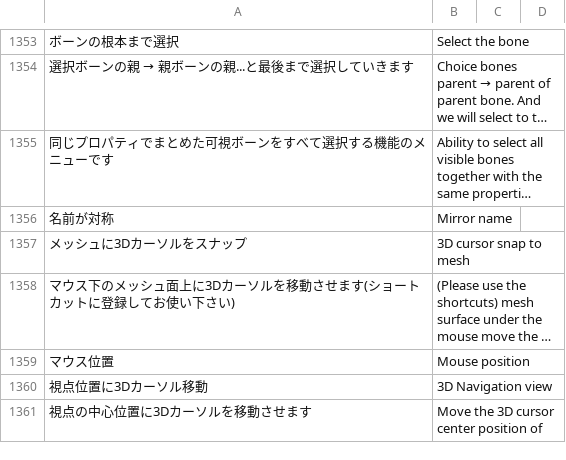
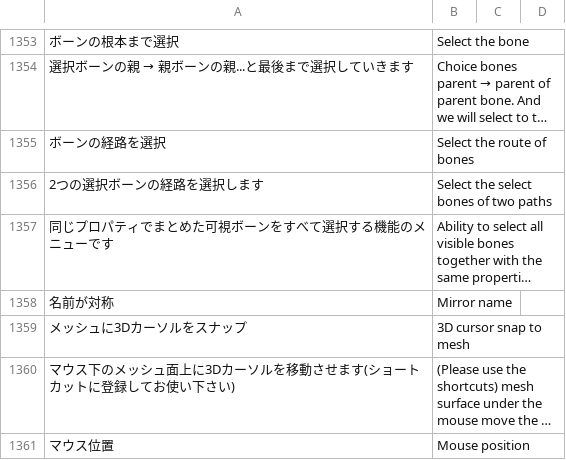
Before and after one commit to PyrokinesisStudio/Blender-Scramble-Addon, a CSV file: Scramble Addon/TranslationDictionary.csv, drawn as a sheet; only a part is shown, gaps mark what is left out; the shorter side is filled out with more unchanged rows; long unchanged cells end in …; the diff names each change by its address in the sheet, - before the commit and + after, or states it on an @@ line.

Commit message:
"ボーンの経路を選択"を追加

```diff
--- a/Scramble Addon/TranslationDictionary.csv
+++ b/Scramble Addon/TranslationDictionary.csv
+row 1355: ボーンの経路を選択 | Select the route of bones
+row 1356: 2つの選択ボーンの経路を選択します | Select the select bones of two paths
```
Also changed, not shown: 3 other files.
